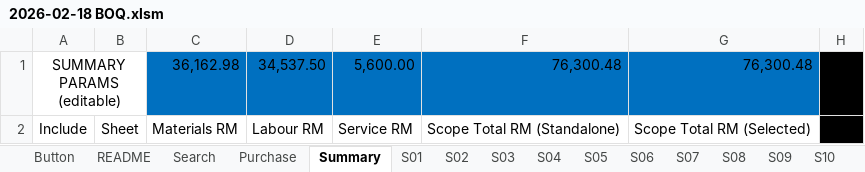
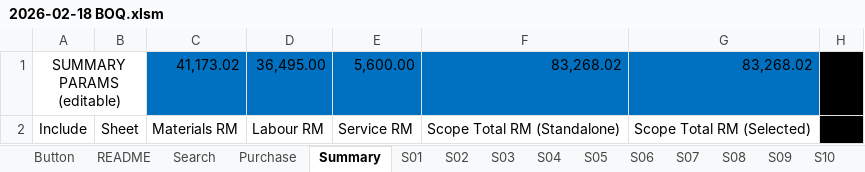
Before and after one commit to neprenkha/BOQ, an Excel workbook: 2026-02-18 BOQ.xlsm, sheet Summary, drawn as a sheet; only a part is shown; values as stored, in another font and other column widths than the file's, no borders; the diff covers the shown part only; the diff names each change by its address in the sheet, - before the commit and + after, or states it on an @@ line.

```diff
--- a/2026-02-18 BOQ.xlsm (sheet Summary)
+++ b/2026-02-18 BOQ.xlsm (sheet Summary)
-C1: 36,162.98
+C1: 41,173.02
-D1: 34,537.50
+D1: 36,495.00
-F1: 76,300.48
+F1: 83,268.02
-G1: 76,300.48
+G1: 83,268.02
```
Also changed, not shown: other rows of this sheet, sheet S08, sheet S07, sheet S05, sheet S01, sheet S06, sheet S04, 1 more sheet, formulas that keep their value.
